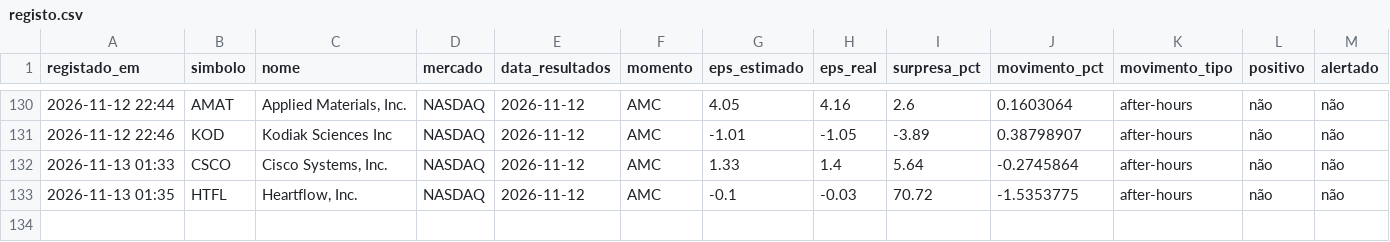
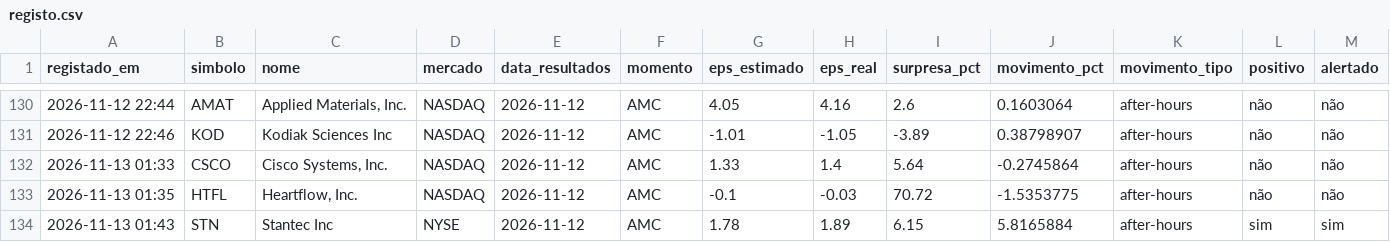
Before and after one commit to luispereira1999/bot-resultados, a CSV file: data/registo.csv, drawn as a sheet; only a part is shown, gaps mark what is left out; rows hold the shown columns only; the diff names each change by its address in the sheet, - before the commit and + after, or states it on an @@ line.

```diff
--- a/data/registo.csv
+++ b/data/registo.csv
+row 134: 2026-11-13 01:43 | STN | Stantec Inc | NYSE | 2026-11-12 | AMC | 1.78 | 1.89 | 6.15 | 5.8165884 | after-hours | sim | sim
```
Also changed, not shown: 1 other file.
